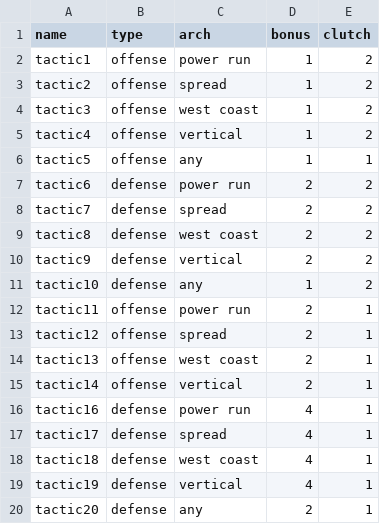
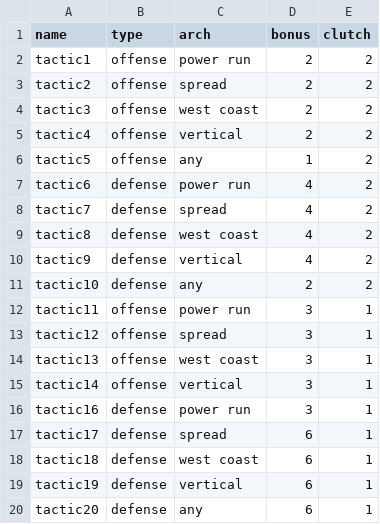
Before and after one commit to arunpalan/footballBG, a CSV file: tactics.csv, drawn as a sheet.

```diff
--- a/tactics.csv
+++ b/tactics.csv
@@ -1,20 +1,20 @@
 name,type,arch,bonus,clutch
-tactic1,offense,power run,1,2
-tactic2,offense,spread,1,2
-tactic3,offense,west coast,1,2
-tactic4,offense,vertical,1,2
-tactic5,offense,any,1,1
-tactic6,defense,power run,2,2
-tactic7,defense,spread,2,2
-tactic8,defense,west coast,2,2
-tactic9,defense,vertical,2,2
-tactic10,defense,any,1,2
-tactic11,offense,power run,2,1
-tactic12,offense,spread,2,1
-tactic13,offense,west coast,2,1
-tactic14,offense,vertical,2,1
-tactic16,defense,power run,4,1
-tactic17,defense,spread,4,1
-tactic18,defense,west coast,4,1
-tactic19,defense,vertical,4,1
-tactic20,defense,any,2,1
+tactic1,offense,power run,2,2
+tactic2,offense,spread,2,2
+tactic3,offense,west coast,2,2
+tactic4,offense,vertical,2,2
+tactic5,offense,any,1,2
+tactic6,defense,power run,4,2
+tactic7,defense,spread,4,2
+tactic8,defense,west coast,4,2
+tactic9,defense,vertical,4,2
+tactic10,defense,any,2,2
+tactic11,offense,power run,3,1
+tactic12,offense,spread,3,1
+tactic13,offense,west coast,3,1
+tactic14,offense,vertical,3,1
+tactic16,defense,power run,3,1
+tactic17,defense,spread,6,1
+tactic18,defense,west coast,6,1
+tactic19,defense,vertical,6,1
+tactic20,defense,any,6,1
```
Also changed, not shown: 1 other file.
